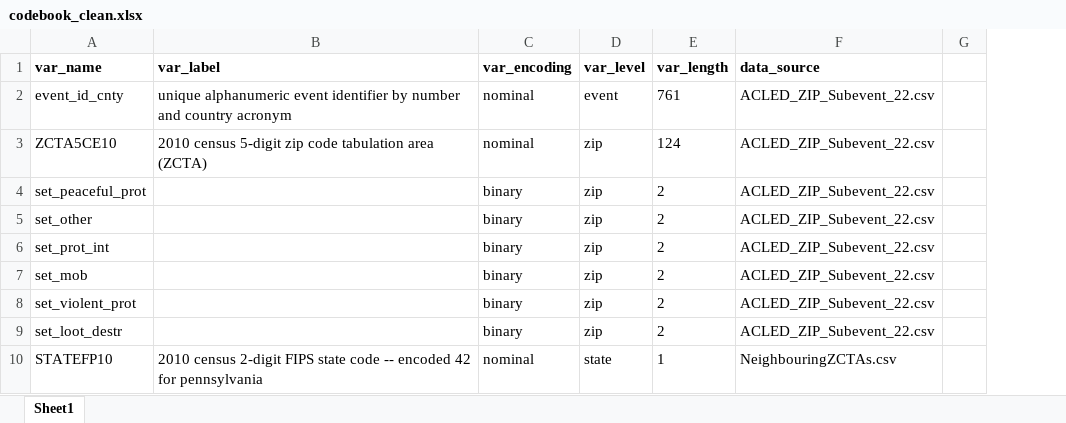
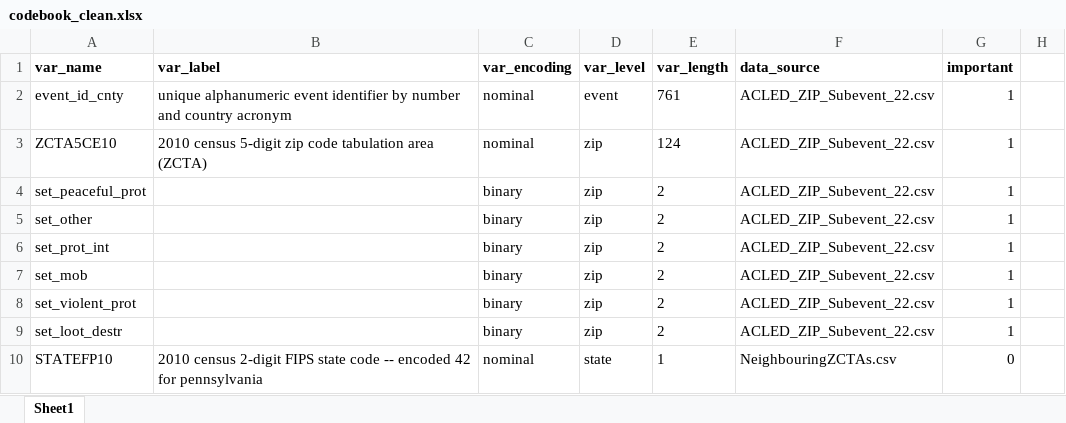
Before and after one commit to bprtdaniel/US_conflict_forecasting, an Excel workbook: 4_Documentation/codebook_clean.xlsx, sheet Sheet1, drawn as a sheet; only a part is shown; values as stored, in another font and other column widths than the file's, no borders; the diff names each change by its address in the sheet, - before the commit and + after, or states it on an @@ line.

```diff
--- a/4_Documentation/codebook_clean.xlsx (sheet Sheet1)
+++ b/4_Documentation/codebook_clean.xlsx (sheet Sheet1)
+column G (important), rows 2-10: 1 | 1 | 1 | 1 | 1 | 1 | 1 | 1 | 0
```
Also changed, not shown: 4 other files.
